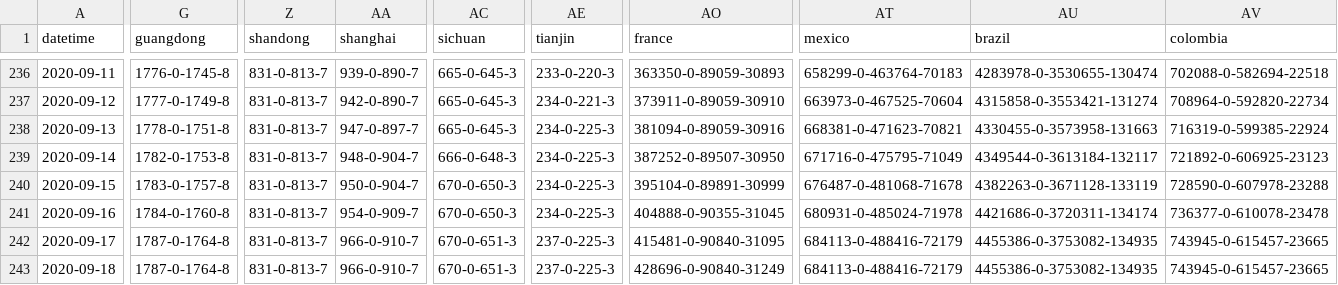
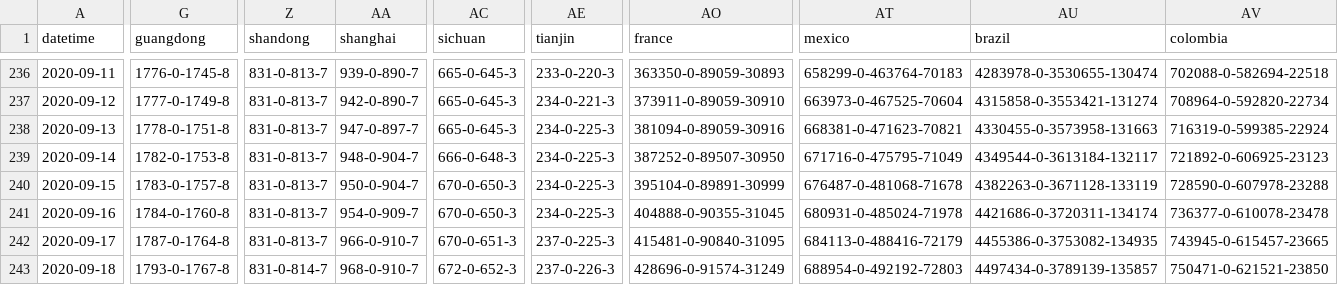
Before and after one commit to bkmgit/COVID-19map, a CSV file: data/virus.csv, drawn as a sheet; only a part is shown, gaps mark what is left out; the diff covers the shown part only; the diff names each change by its address in the sheet, - before the commit and + after, or states it on an @@ line.

```diff
--- a/data/virus.csv
+++ b/data/virus.csv
-G243 (guangdong): 1787-0-1764-8
+G243 (guangdong): 1793-0-1767-8
-Z243 (shandong): 831-0-813-7
+Z243 (shandong): 831-0-814-7
-AA243 (shanghai): 966-0-910-7
+AA243 (shanghai): 968-0-910-7
-AC243 (sichuan): 670-0-651-3
+AC243 (sichuan): 672-0-652-3
-AE243 (tianjin): 237-0-225-3
+AE243 (tianjin): 237-0-226-3
-AO243 (france): 428696-0-90840-31249
+AO243 (france): 428696-0-91574-31249
-AT243 (mexico): 684113-0-488416-72179
+AT243 (mexico): 688954-0-492192-72803
-AU243 (brazil): 4455386-0-3753082-134935
+AU243 (brazil): 4497434-0-3789139-135857
-AV243 (colombia): 743945-0-615457-23665
+AV243 (colombia): 750471-0-621521-23850
```
Also changed, not shown: 30 edited cells elsewhere in this file.
